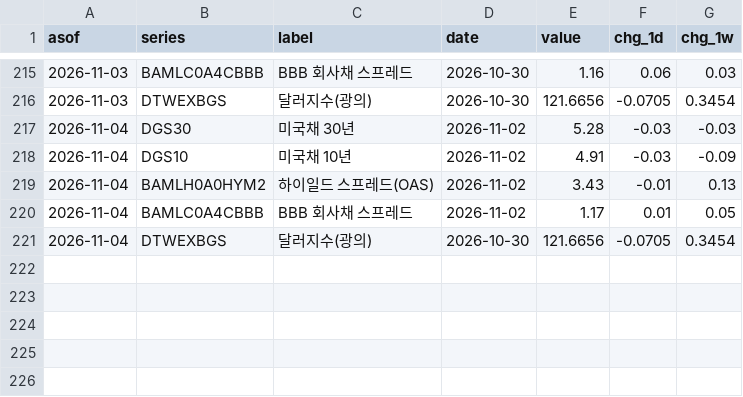
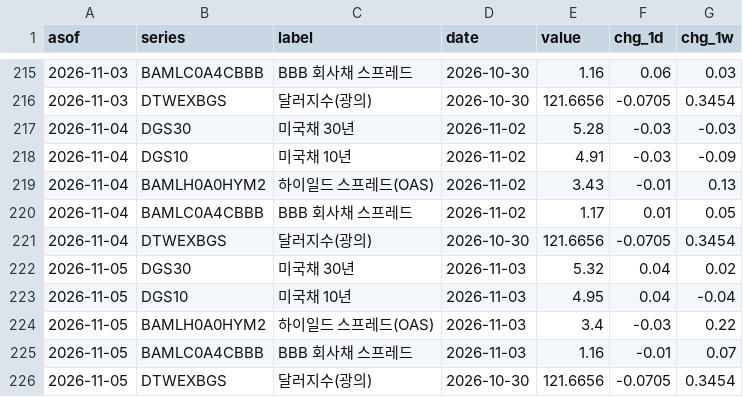
Before and after one commit to kmgod/ai-cycle-watch, a CSV file: out/rates.csv, drawn as a sheet; only a part is shown, gaps mark what is left out; the diff names each change by its address in the sheet, - before the commit and + after, or states it on an @@ line.

```diff
--- a/out/rates.csv
+++ b/out/rates.csv
+row 222: 2026-11-05 | DGS30 | 미국채 30년 | 2026-11-03 | 5.32 | 0.04 | 0.02
+row 223: 2026-11-05 | DGS10 | 미국채 10년 | 2026-11-03 | 4.95 | 0.04 | -0.04
+row 224: 2026-11-05 | BAMLH0A0HYM2 | 하이일드 스프레드(OAS) | 2026-11-03 | 3.4 | -0.03 | 0.22
+row 225: 2026-11-05 | BAMLC0A4CBBB | BBB 회사채 스프레드 | 2026-11-03 | 1.16 | -0.01 | 0.07
+row 226: 2026-11-05 | DTWEXBGS | 달러지수(광의) | 2026-10-30 | 121.6656 | -0.0705 | 0.3454
```
Also changed, not shown: 3 other files.
